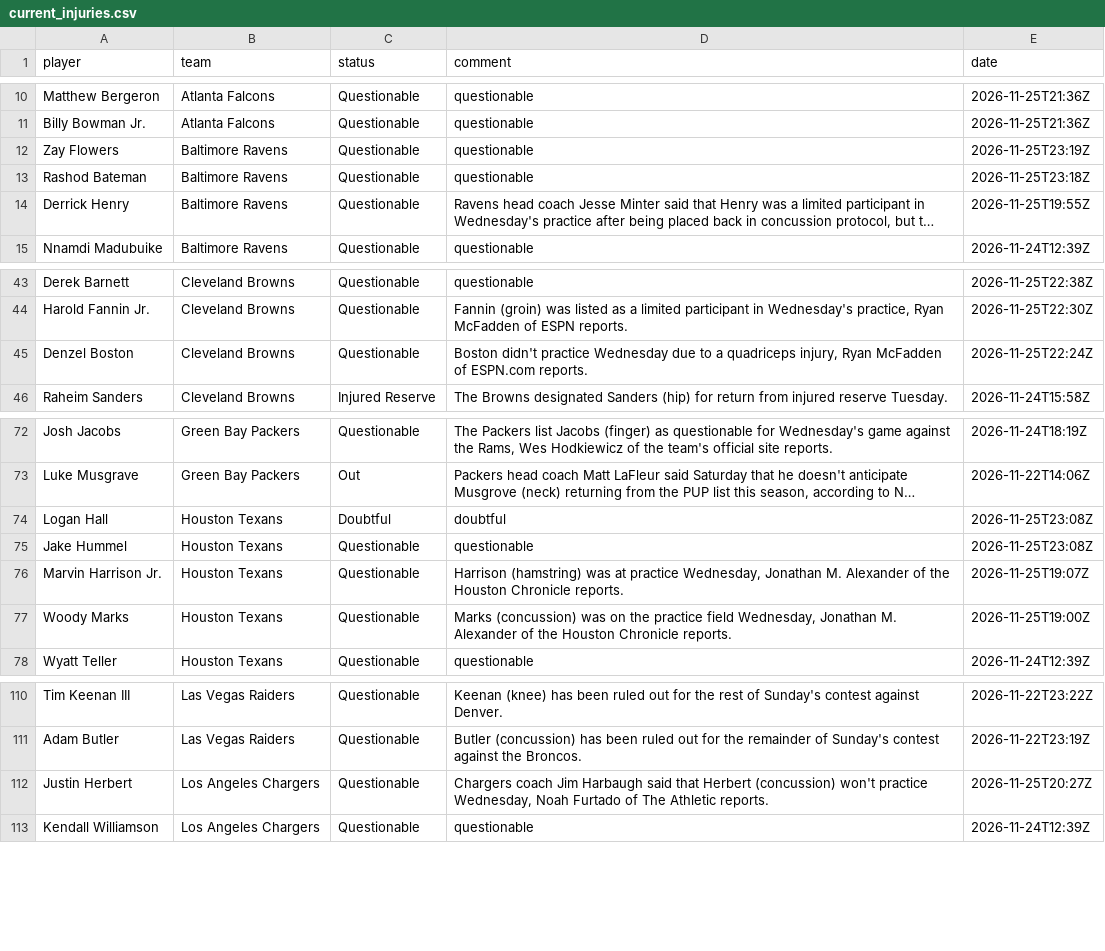
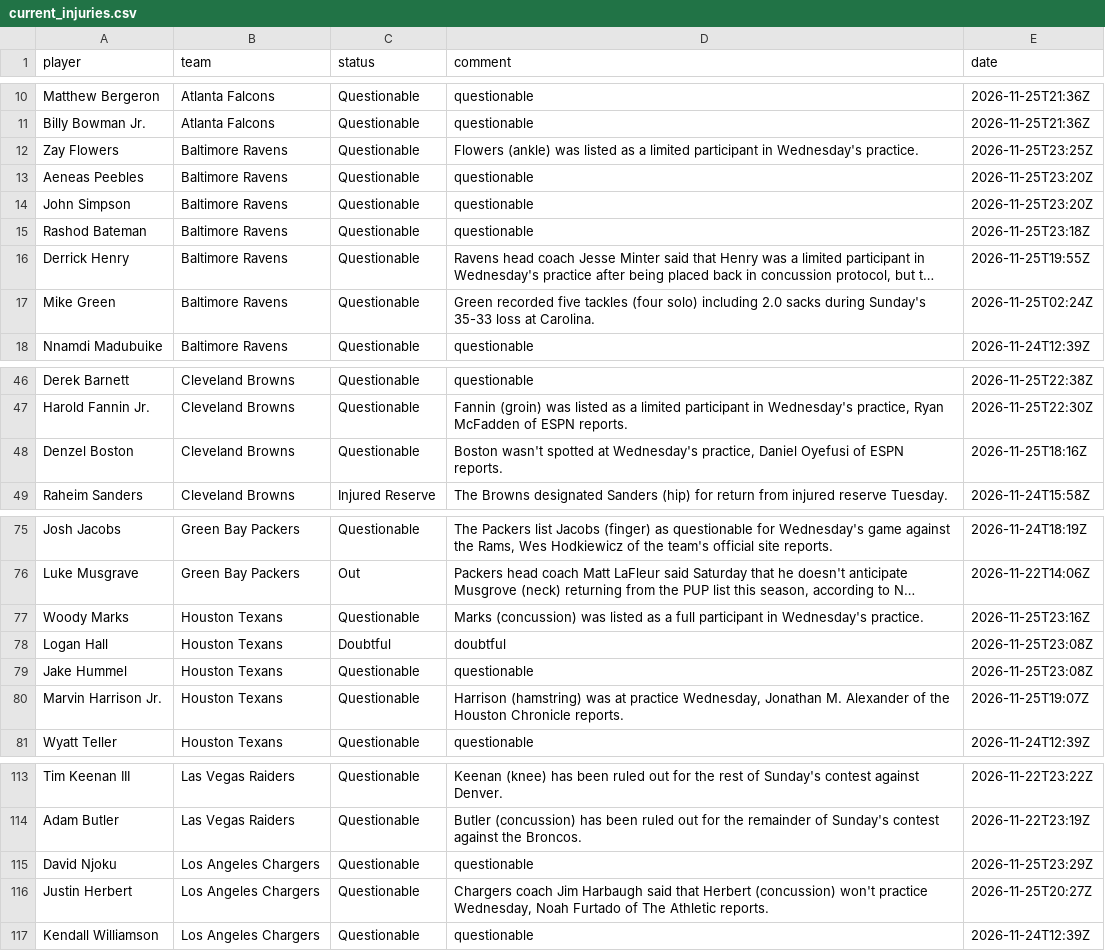
Before and after one commit to 925Sports/NFL-Player-Log, a CSV file: data/current_injuries.csv, drawn as a sheet; only a part is shown, gaps mark what is left out; long unchanged cells end in …; removed rows and columns are numbered as before the commit, all else as after; the diff names each change by its address in the sheet, - before the commit and + after, or states it on an @@ line.

```diff
--- a/data/current_injuries.csv
+++ b/data/current_injuries.csv
-D12 (comment): questionable
+D12 (comment): Flowers (ankle) was listed as a limited participant in Wednesday's practice.
-E12 (date): 2026-11-25T23:19Z
+E12 (date): 2026-11-25T23:25Z
+row 13: Aeneas Peebles | Baltimore Ravens | Questionable | questionable | 2026-11-25T23:20Z
+row 14: John Simpson | Baltimore Ravens | Questionable | questionable | 2026-11-25T23:20Z
+row 17: Mike Green | Baltimore Ravens | Questionable | Green recorded five tackles (four solo) including 2.0 sacks during Sunday's 35-33 loss at Carolina. | 2026-11-25T02:24Z
-D48 (comment): Boston didn't practice Wednesday due to a quadriceps injury, Ryan McFadden of ESPN.com reports.
+D48 (comment): Boston wasn't spotted at Wednesday's practice, Daniel Oyefusi of ESPN reports.
-E48 (date): 2026-11-25T22:24Z
+E48 (date): 2026-11-25T18:16Z
+row 77: Woody Marks | Houston Texans | Questionable | Marks (concussion) was listed as a full participant in Wednesday's practice. | 2026-11-25T23:16Z
-row 77: Woody Marks | Houston Texans | Questionable | Marks (concussion) was on the practice field Wednesday, Jonathan M. Alexander of the Houston Chronicle reports. | 2026-11-25T19:00Z
+row 115: David Njoku | Los Angeles Chargers | Questionable | questionable | 2026-11-25T23:29Z
```
Also changed, not shown: data/news.csv, data/news_all.csv, 1 other file.
